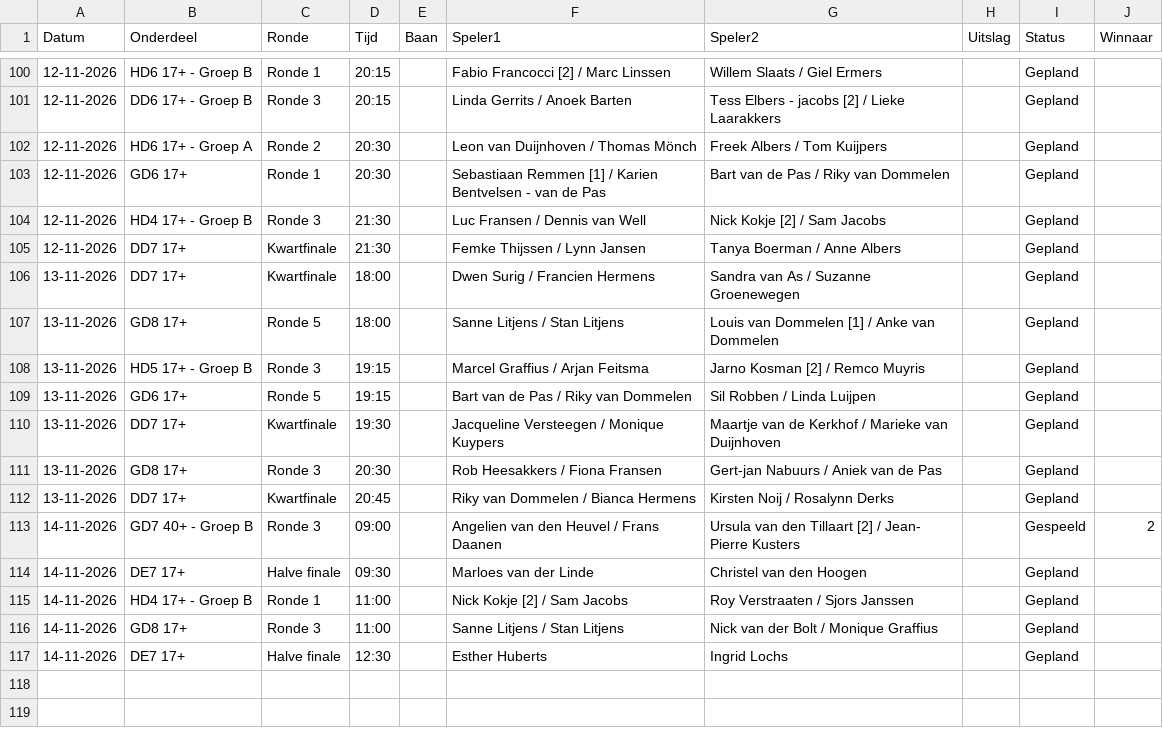
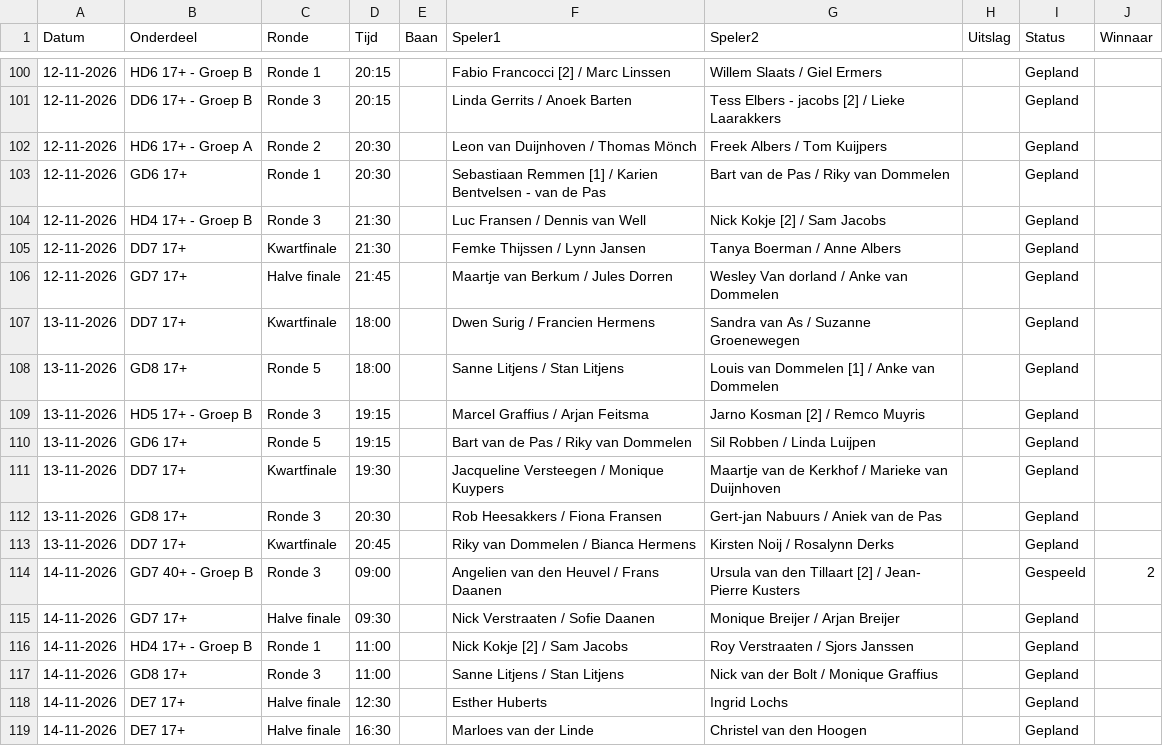
Before and after one commit to Frank2601/nick-fleuren-open, a CSV file: wedstrijden.csv, drawn as a sheet; only a part is shown, gaps mark what is left out.

Commit message:
Uitslagen bijgewerkt 20:34

```diff
--- a/wedstrijden.csv
+++ b/wedstrijden.csv
@@ -105,2 +105,3 @@ Datum,Onderdeel,Ronde,Tijd,Baan,Speler1,Speler2,Uitslag,Status,Winnaar
 12-11-2026,DD7 17+,Kwartfinale,21:30,,Femke Thijssen / Lynn Jansen,Tanya Boerman / Anne Albers,,Gepland,
+12-11-2026,GD7 17+,Halve finale,21:45,,Maartje van Berkum / Jules Dorren,Wesley Van dorland / Anke van Dommelen,,Gepland,
 13-11-2026,DD7 17+,Kwartfinale,18:00,,Dwen Surig / Francien Hermens,Sandra van As / Suzanne Groenewegen,,Gepland,
@@ -113,3 +114,3 @@ Datum,Onderdeel,Ronde,Tijd,Baan,Speler1,Speler2,Uitslag,Status,Winnaar
 14-11-2026,GD7 40+ - Groep B,Ronde 3,09:00,,Angelien van den Heuvel / Frans Daanen,Ursula van den Tillaart [2] / Jean- Pierre Kusters,,Gespeeld,2
-14-11-2026,DE7 17+,Halve finale,09:30,,Marloes van der Linde,Christel van den Hoogen,,Gepland,
+14-11-2026,GD7 17+,Halve finale,09:30,,Nick Verstraaten / Sofie Daanen,Monique Breijer / Arjan Breijer,,Gepland,
 14-11-2026,HD4 17+ - Groep B,Ronde 1,11:00,,Nick Kokje [2] / Sam Jacobs,Roy Verstraaten / Sjors Janssen,,Gepland,
@@ -117 +118,2 @@ Datum,Onderdeel,Ronde,Tijd,Baan,Speler1,Speler2,Uitslag,Status,Winnaar
 14-11-2026,DE7 17+,Halve finale,12:30,,Esther Huberts,Ingrid Lochs,,Gepland,
+14-11-2026,DE7 17+,Halve finale,16:30,,Marloes van der Linde,Christel van den Hoogen,,Gepland,
```
